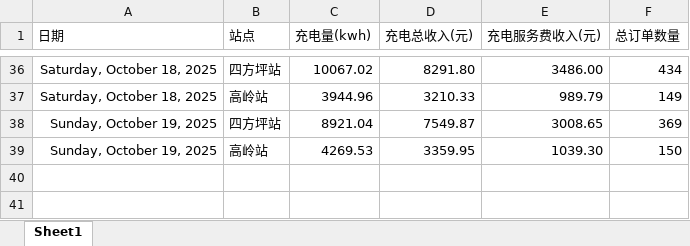
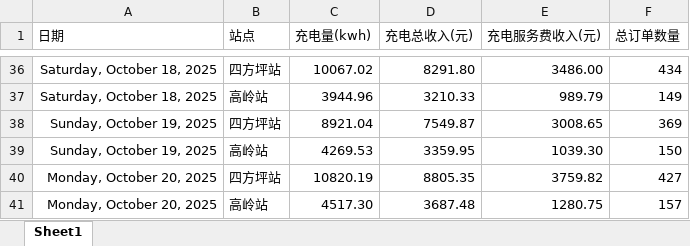
Before and after one commit to jiangnanwaw/my-page, an Excel workbook: data/daydata.xlsx, sheet Sheet1, drawn as a sheet; only a part is shown, gaps mark what is left out; values as stored, in another font and other column widths than the file's, no borders; the diff names each change by its address in the sheet, - before the commit and + after, or states it on an @@ line.

```diff
--- a/data/daydata.xlsx (sheet Sheet1)
+++ b/data/daydata.xlsx (sheet Sheet1)
+row 40: Monday, October 20, 2025 | 四方坪站 | 10820.19 | 8805.35 | 3759.82 | 427
+row 41: Monday, October 20, 2025 | 高岭站 | 4517.30 | 3687.48 | 1280.75 | 157
```
Also changed, not shown: data/homepage.xlsx, data/wcdsc.xlsx, 2 other files.
